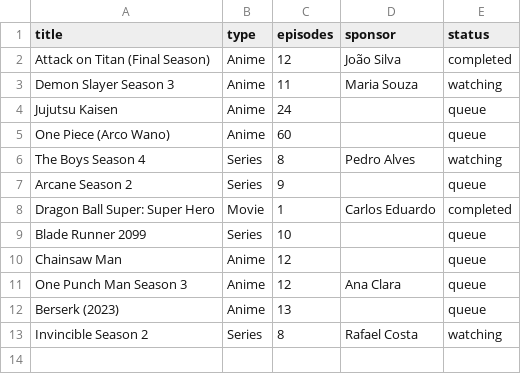
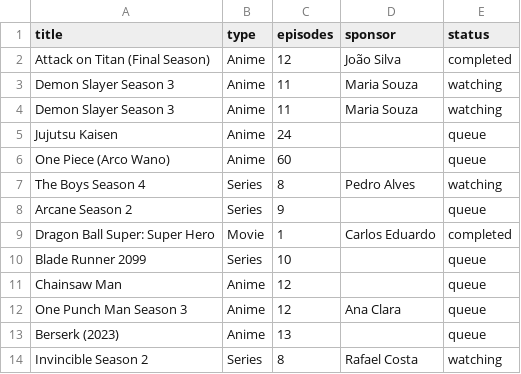
Before and after one commit to charaodaniel/react-anime-pro, a CSV file: public/conteudos.csv, drawn as a sheet.

Commit message:
Update conteudos.csv

```diff
--- a/public/conteudos.csv
+++ b/public/conteudos.csv
@@ -3,2 +3,3 @@ Attack on Titan (Final Season),Anime,12,João Silva,completed
 Demon Slayer Season 3,Anime,11,Maria Souza,watching
+Demon Slayer Season 3,Anime,11,Maria Souza,watching
 Jujutsu Kaisen,Anime,24,,queue
```
